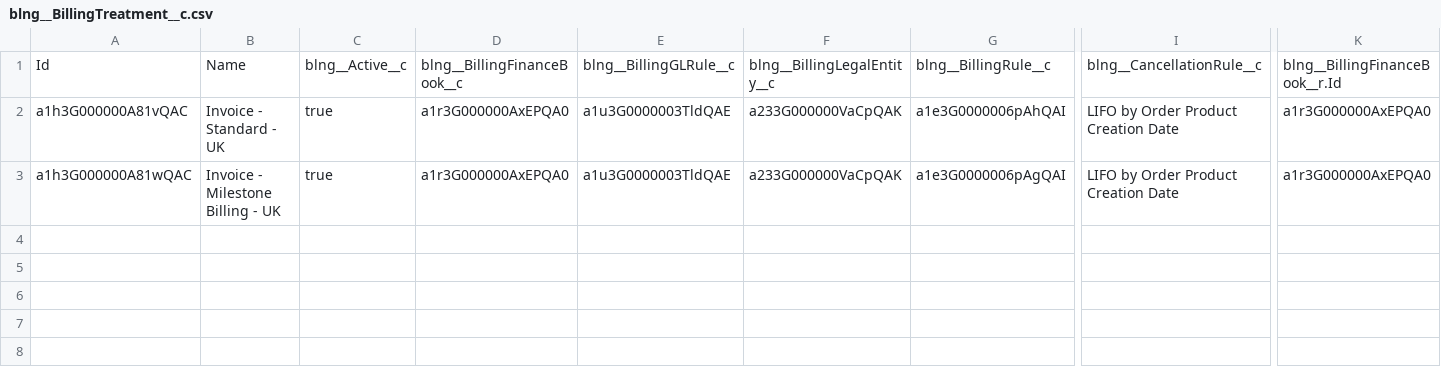
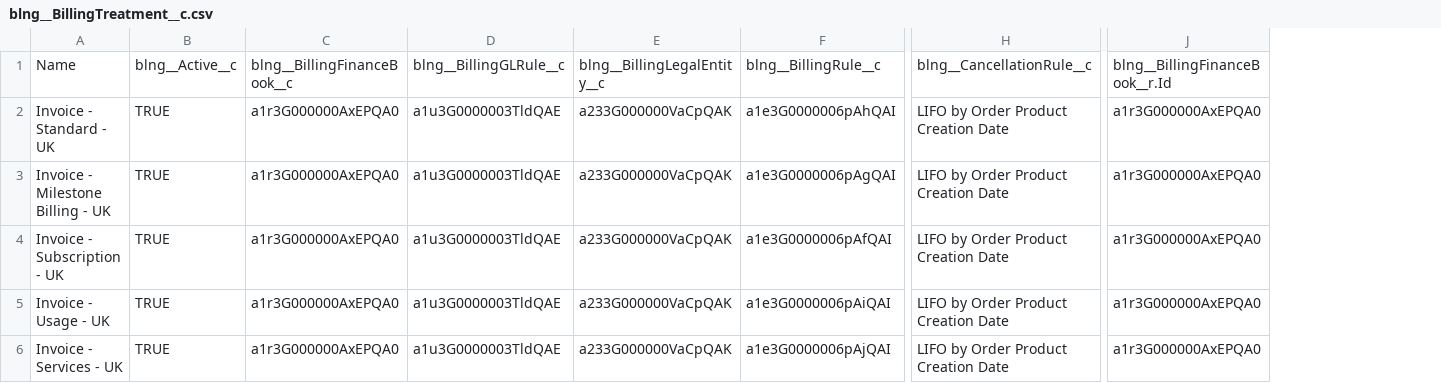
Before and after one commit to mbiondis/smartbytes, a CSV file: data/Step_1/blng__BillingTreatment__c.csv, drawn as a sheet; only a part is shown, gaps mark what is left out; removed rows and columns are numbered as before the commit, all else as after; rows hold the shown columns only; the diff names each change by its address in the sheet, - before the commit and + after, or states it on an @@ line.

```diff
--- a/data/Step_1/blng__BillingTreatment__c.csv
+++ b/data/Step_1/blng__BillingTreatment__c.csv
-column A, rows 1-3: Id | a1h3G000000A81vQAC | a1h3G000000A81wQAC
-column C, rows 1-3: blng__Active__c | true | true
+column B, rows 1-3: blng__Active__c | TRUE | TRUE
+row 4: Invoice - Subscription - UK | TRUE | a1r3G000000AxEPQA0 | a1u3G0000003TldQAE | a233G000000VaCpQAK | a1e3G0000006pAfQAI | LIFO by Order Product Creation Date | a1r3G000000AxEPQA0
+row 5: Invoice - Usage - UK | TRUE | a1r3G000000AxEPQA0 | a1u3G0000003TldQAE | a233G000000VaCpQAK | a1e3G0000006pAiQAI | LIFO by Order Product Creation Date | a1r3G000000AxEPQA0
+row 6: Invoice - Services - UK | TRUE | a1r3G000000AxEPQA0 | a1u3G0000003TldQAE | a233G000000VaCpQAK | a1e3G0000006pAjQAI | LIFO by Order Product Creation Date | a1r3G000000AxEPQA0
```
Also changed, not shown: data/Step_1/Product2.csv, data/Step_1/SBQQ__ConfigurationAttribute__c.csv, 35 other files.
